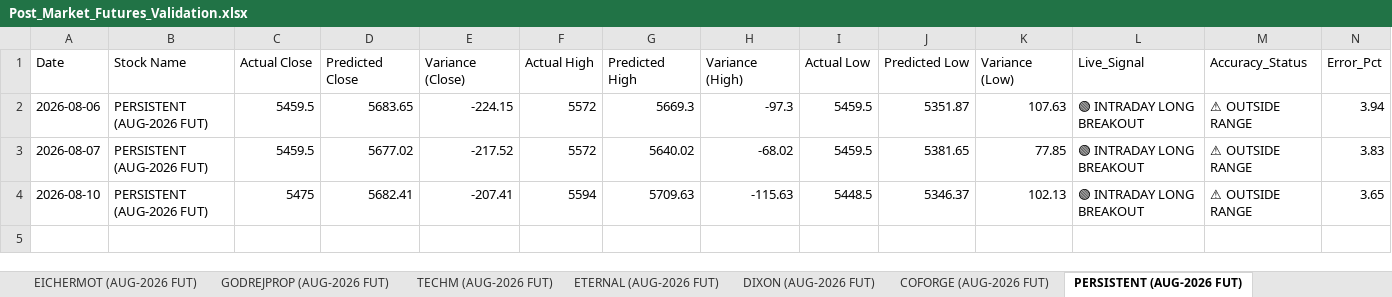
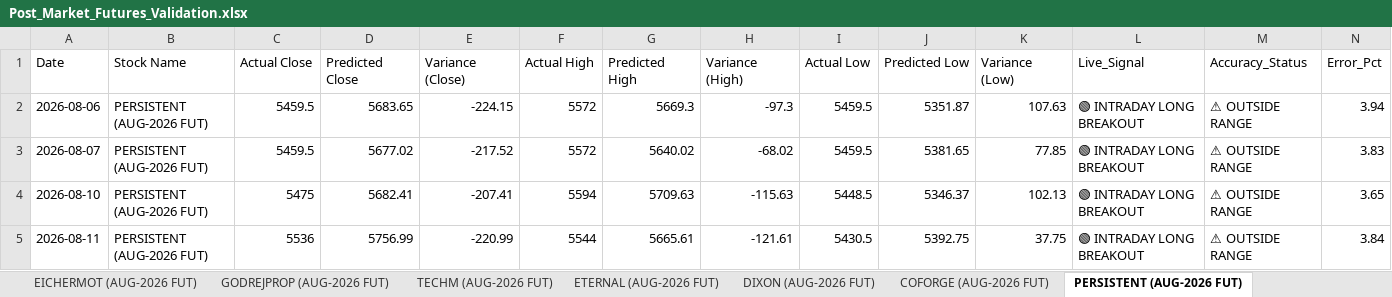
Before and after one commit to chiragkuk24/Final-Stocks, an Excel workbook: Post_Market_Futures_Validation.xlsx, sheet PERSISTENT (AUG-2026 FUT), drawn as a sheet; values as stored, in another font and other column widths than the file's, no borders; the diff names each change by its address in the sheet, - before the commit and + after, or states it on an @@ line.

```diff
--- a/Post_Market_Futures_Validation.xlsx (sheet PERSISTENT (AUG-2026 FUT))
+++ b/Post_Market_Futures_Validation.xlsx (sheet PERSISTENT (AUG-2026 FUT))
+row 5: 2026-08-11 | PERSISTENT (AUG-2026 FUT) | 5536 | 5756.99 | -220.99 | 5544 | 5665.61 | -121.61 | 5430.5 | 5392.75 | 37.75 | 🟢 INTRADAY LONG BREAKOUT | ⚠ OUTSIDE RANGE | 3.84
```
Also changed, not shown: sheet All Futures Accuracy, sheet CONCOR (AUG-2026 FUT), sheet M&M (AUG-2026 FUT), sheet PNB (AUG-2026 FUT), sheet 360ONE (AUG-2026 FUT), sheet CIPLA (AUG-2026 FUT), 8 more sheets, Post_Market_Accuracy_Report.xlsx, Post_Market_Indexes_Validation.xlsx, 9 other files.
